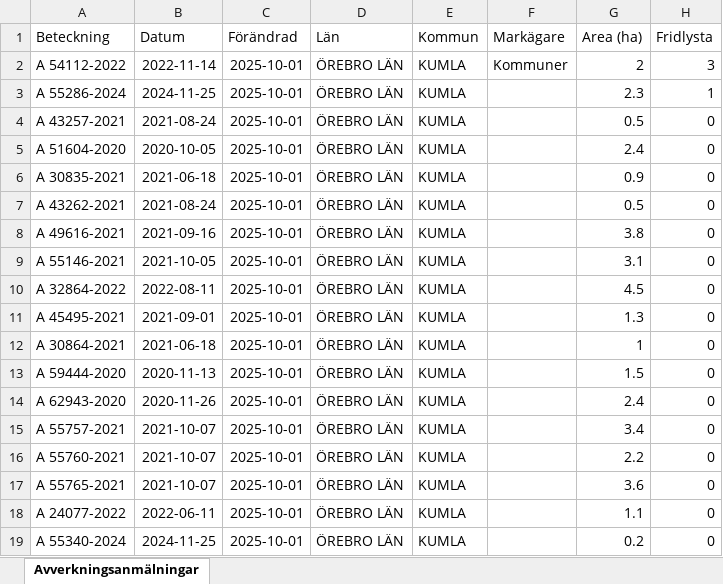
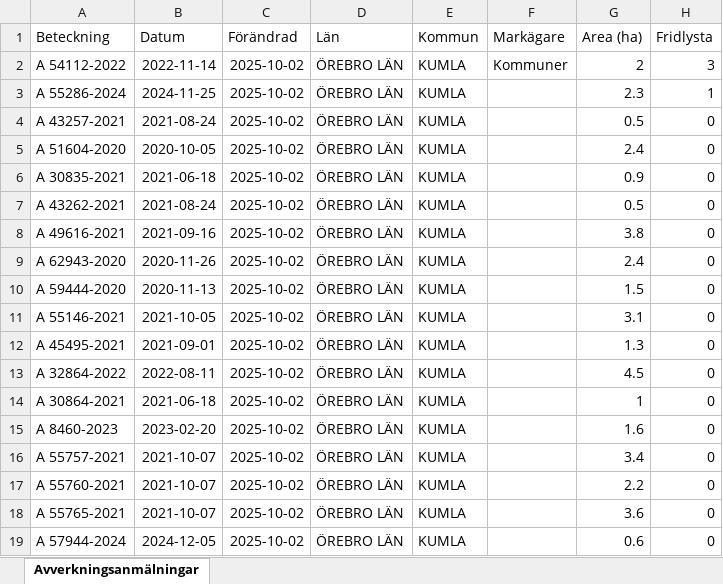
Before and after one commit to klasma/Logging_1881, an Excel workbook: Översikt KUMLA.xlsx, sheet Avverkningsanmälningar, drawn as a sheet; only a part is shown; values as stored, in another font and other column widths than the file's, no borders; the diff covers the shown part only; the diff names each change by its address in the sheet, - before the commit and + after, or states it on an @@ line.

```diff
--- a/Översikt KUMLA.xlsx (sheet Avverkningsanmälningar)
+++ b/Översikt KUMLA.xlsx (sheet Avverkningsanmälningar)
-C2:C19 (Förändrad): 2025-10-01
+C2:C19 (Förändrad): 2025-10-02
-A9 (Beteckning): A 55146-2021
+A9 (Beteckning): A 62943-2020
-B9 (Datum): 2021-10-05
+B9 (Datum): 2020-11-26
-G9 (Area (ha)): 3.1
+G9 (Area (ha)): 2.4
-A10 (Beteckning): A 32864-2022
+A10 (Beteckning): A 59444-2020
-B10 (Datum): 2022-08-11
+B10 (Datum): 2020-11-13
-G10 (Area (ha)): 4.5
+G10 (Area (ha)): 1.5
-A11 (Beteckning): A 45495-2021
+A11 (Beteckning): A 55146-2021
-B11 (Datum): 2021-09-01
+B11 (Datum): 2021-10-05
-G11 (Area (ha)): 1.3
+G11 (Area (ha)): 3.1
-A12 (Beteckning): A 30864-2021
+A12 (Beteckning): A 45495-2021
-B12 (Datum): 2021-06-18
+B12 (Datum): 2021-09-01
-G12 (Area (ha)): 1
+G12 (Area (ha)): 1.3
-A13 (Beteckning): A 59444-2020
+A13 (Beteckning): A 32864-2022
-B13 (Datum): 2020-11-13
+B13 (Datum): 2022-08-11
-G13 (Area (ha)): 1.5
+G13 (Area (ha)): 4.5
-A14 (Beteckning): A 62943-2020
+A14 (Beteckning): A 30864-2021
-B14 (Datum): 2020-11-26
+B14 (Datum): 2021-06-18
-G14 (Area (ha)): 2.4
+G14 (Area (ha)): 1
-A15 (Beteckning): A 55757-2021
+A15 (Beteckning): A 8460-2023
-B15 (Datum): 2021-10-07
+B15 (Datum): 2023-02-20
-G15 (Area (ha)): 3.4
+G15 (Area (ha)): 1.6
-A16 (Beteckning): A 55760-2021
+A16 (Beteckning): A 55757-2021
-G16 (Area (ha)): 2.2
+G16 (Area (ha)): 3.4
-A17 (Beteckning): A 55765-2021
+A17 (Beteckning): A 55760-2021
-G17 (Area (ha)): 3.6
+G17 (Area (ha)): 2.2
-A18 (Beteckning): A 24077-2022
+A18 (Beteckning): A 55765-2021
-B18 (Datum): 2022-06-11
+B18 (Datum): 2021-10-07
-G18 (Area (ha)): 1.1
+G18 (Area (ha)): 3.6
-A19 (Beteckning): A 55340-2024
+A19 (Beteckning): A 57944-2024
-B19 (Datum): 2024-11-25
+B19 (Datum): 2024-12-05
-G19 (Area (ha)): 0.2
+G19 (Area (ha)): 0.6
```
Also changed, not shown: 270 edited cells elsewhere in this sheet, artfynd/A 54112-2022 artfynd.xlsx, artfynd/A 55286-2024 artfynd.xlsx, 11 other files.
